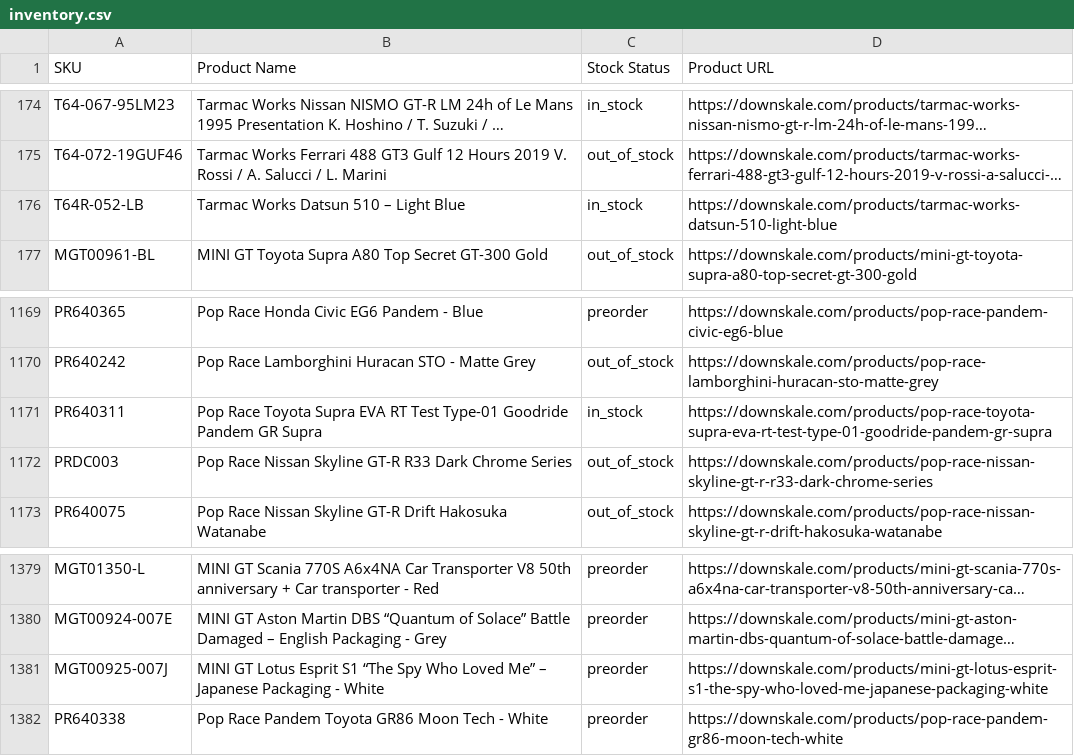
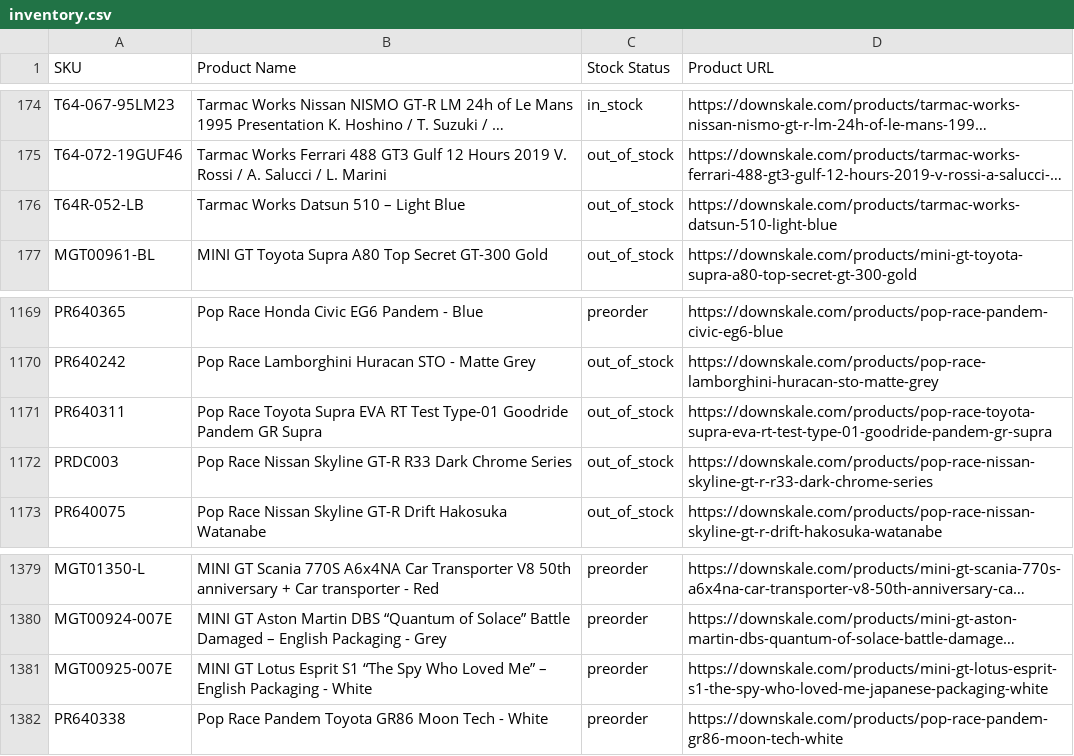
Before and after one commit to chrisboulas/downskale-inventory-feed-data, a CSV file: inventory.csv, drawn as a sheet; only a part is shown, gaps mark what is left out; long unchanged cells end in …; the diff names each change by its address in the sheet, - before the commit and + after, or states it on an @@ line.

```diff
--- a/inventory.csv
+++ b/inventory.csv
-C176 (Stock Status): in_stock
+C176 (Stock Status): out_of_stock
-C1171 (Stock Status): in_stock
+C1171 (Stock Status): out_of_stock
-A1381 (SKU): MGT00925-007J
+A1381 (SKU): MGT00925-007E
-B1381 (Product Name): …Me” – Japanese Packaging -…
+B1381 (Product Name): …Me” – English Packaging -…
```
